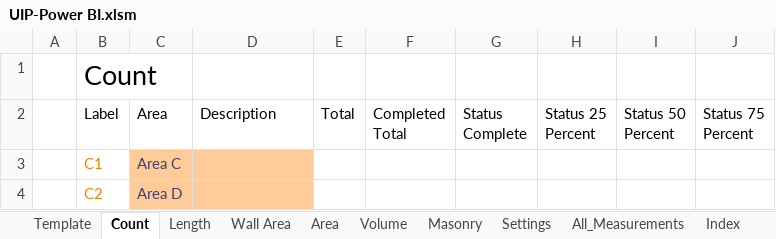
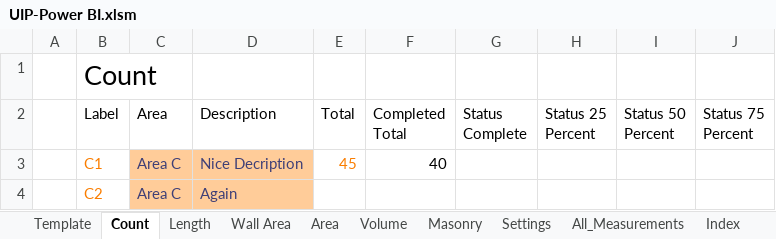
Before and after one commit to CW-Archive/UIP-Power-BI, an Excel workbook: UIP-Power BI/UIP-Power BI.xlsm, sheet Count, drawn as a sheet; values as stored, in another font and other column widths than the file's, no borders; table styles not drawn; the diff names each change by its address in the sheet, - before the commit and + after, or states it on an @@ line.

```diff
--- a/UIP-Power BI/UIP-Power BI.xlsm (sheet Count)
+++ b/UIP-Power BI/UIP-Power BI.xlsm (sheet Count)
-D3 (Description): (empty)
+D3 (Description): Nice Decription
-E3 (Total): (empty)
+E3 (Total): 45
-F3 (Completed Total): (empty)
+F3 (Completed Total): 40
-C4 (Area): Area D
+C4 (Area): Area C
-D4 (Description): (empty)
+D4 (Description): Again
```
Also changed, not shown: sheet Template, 2 other files.
